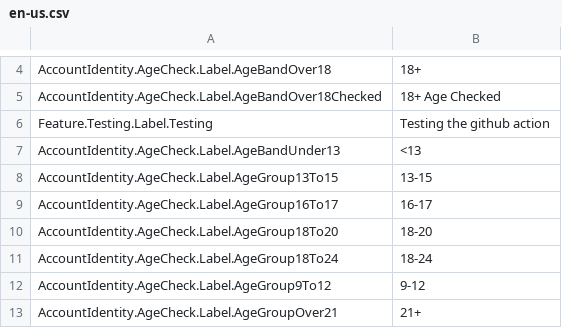
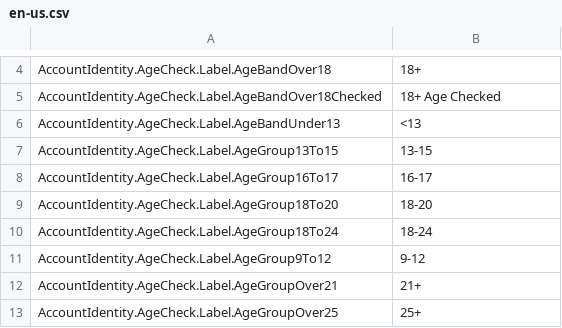
Before and after one commit to EliCauvert/Roblox-Datamining, a CSV file: Locales/Common/en-us.csv, drawn as a sheet; only a part is shown, gaps mark what is left out; the shorter side is filled out with more unchanged rows.

```diff
--- a/Locales/Common/en-us.csv
+++ b/Locales/Common/en-us.csv
@@ -5,3 +5,2 @@ AccountIdentity.AgeCheck.Label.AgeBandOver18,18+
 AccountIdentity.AgeCheck.Label.AgeBandOver18Checked,18+ Age Checked
-Feature.Testing.Label.Testing, Testing the github action
 AccountIdentity.AgeCheck.Label.AgeBandUnder13,<13
```
Also changed, not shown: 1 other file.
